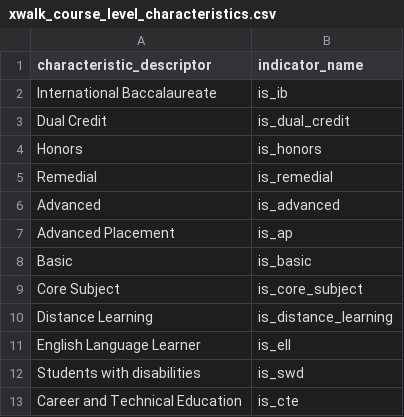
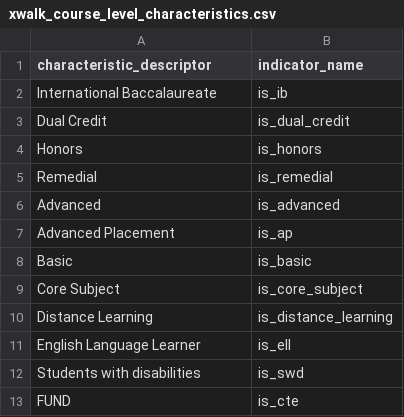
Before and after one commit to edanalytics/edu_project_template, a CSV file: dbt/seeds/xwalk_course_level_characteristics.csv, drawn as a sheet.

```diff
--- a/dbt/seeds/xwalk_course_level_characteristics.csv
+++ b/dbt/seeds/xwalk_course_level_characteristics.csv
@@ -12,2 +12,2 @@ English Language Learner,is_ell
 Students with disabilities,is_swd
-Career and Technical Education,is_cte
+FUND,is_cte
```
Also changed, not shown: 4 other files.
